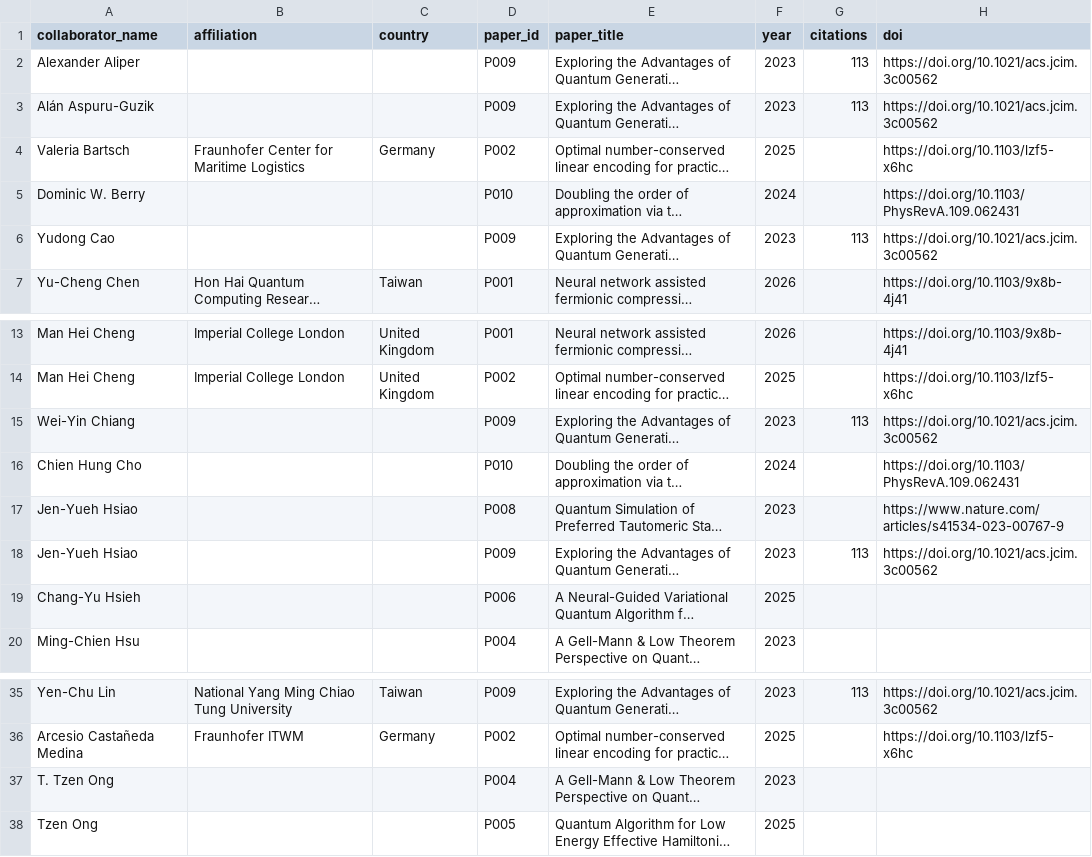
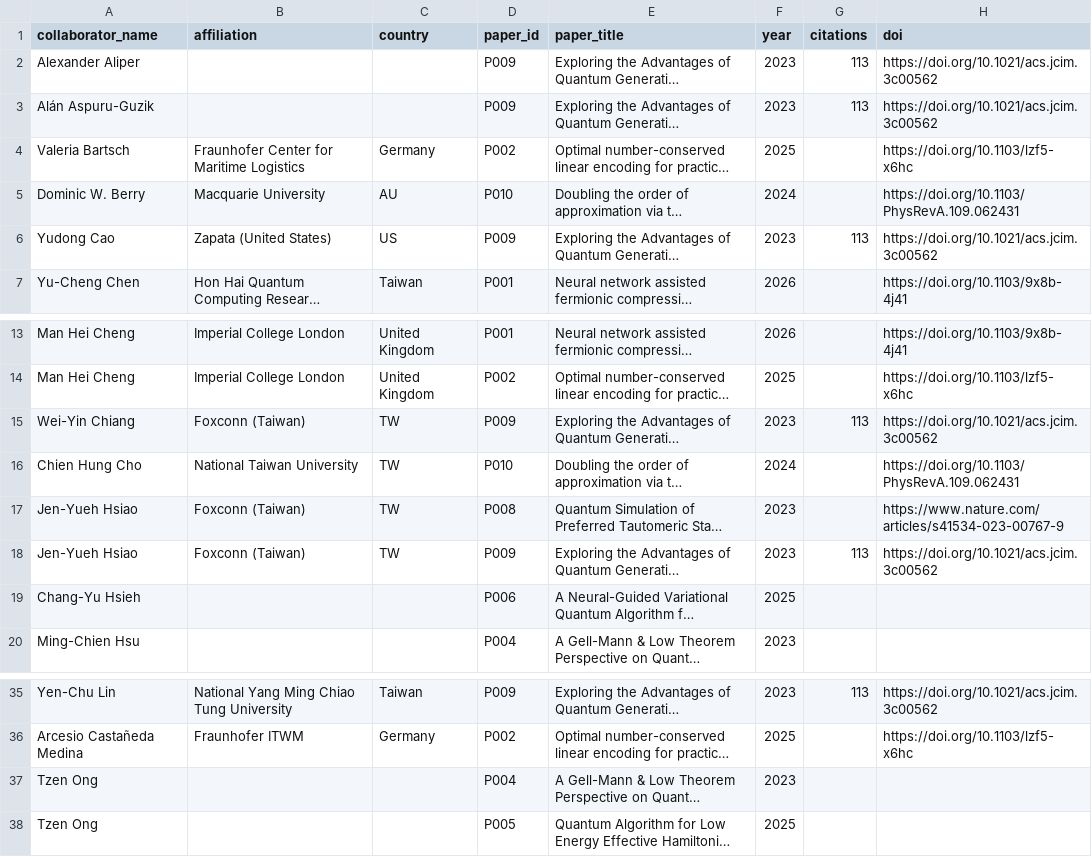
Before and after one commit to minhsiuh/minhsiuh.github.io, a CSV file: data/research-simulation.collab-matrix.csv, drawn as a sheet; only a part is shown, gaps mark what is left out; long unchanged cells end in …; the diff names each change by its address in the sheet, - before the commit and + after, or states it on an @@ line.

Commit message:
Merge Tzen Ong variants and batch-refresh simulation collaborator affiliations/map/stats

```diff
--- a/data/research-simulation.collab-matrix.csv
+++ b/data/research-simulation.collab-matrix.csv
-B5 (affiliation): (empty)
+B5 (affiliation): Macquarie University
-C5 (country): (empty)
+C5 (country): AU
-B6 (affiliation): (empty)
+B6 (affiliation): Zapata (United States)
-C6 (country): (empty)
+C6 (country): US
-B15 (affiliation): (empty)
+B15 (affiliation): Foxconn (Taiwan)
-C15:C18 (country): (empty)
+C15:C18 (country): TW
-B16 (affiliation): (empty)
+B16 (affiliation): National Taiwan University
-B17:B18 (affiliation): (empty)
+B17:B18 (affiliation): Foxconn (Taiwan)
-A37 (collaborator_name): T. Tzen Ong
+A37 (collaborator_name): Tzen Ong
```
Also changed, not shown: 4 other files.
